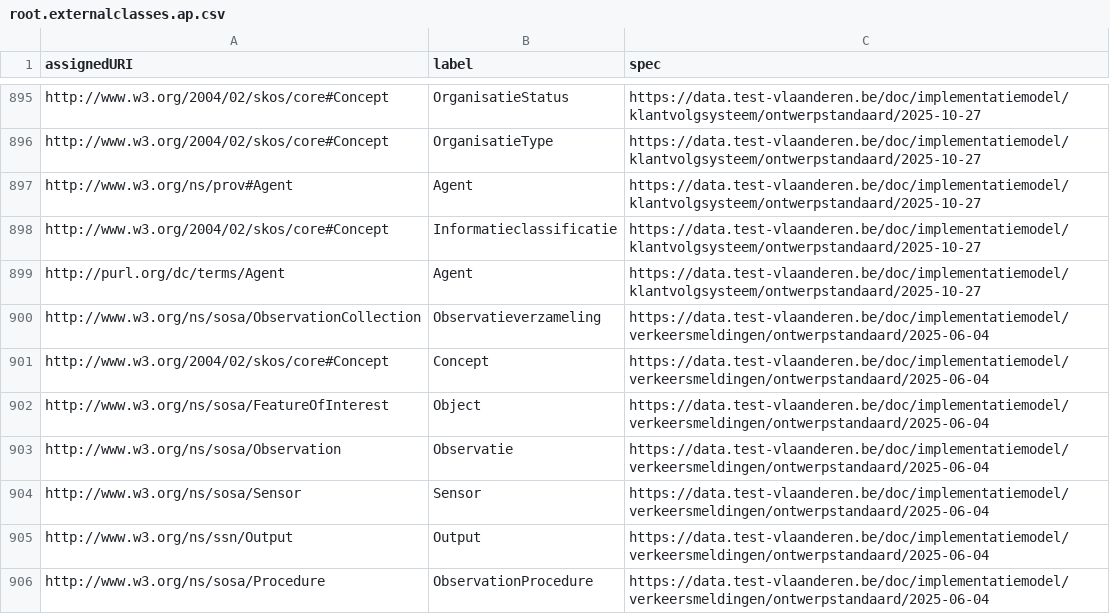
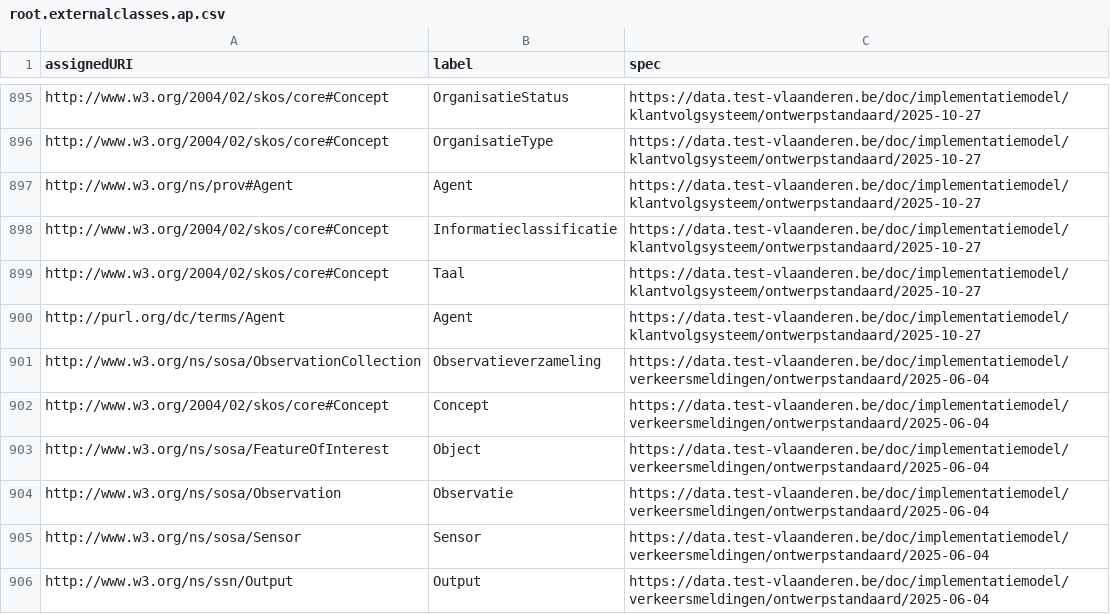
Before and after one commit to Informatievlaanderen/data.vlaanderen.be-statistics, a CSV file: root.externalclasses.ap.csv, drawn as a sheet; only a part is shown, gaps mark what is left out; the shorter side is filled out with more unchanged rows; the diff names each change by its address in the sheet, - before the commit and + after, or states it on an @@ line.

```diff
--- a/root.externalclasses.ap.csv
+++ b/root.externalclasses.ap.csv
+row 899: http://www.w3.org/2004/02/skos/core#Concept | Taal | https://data.test-vlaanderen.be/doc/implementatiemodel/klantvolgsysteem/ontwerpstandaard/2025-10-27
```
Also changed, not shown: root.externalproperties.ap.csv, root.properties.ap.csv, 14 other files.
